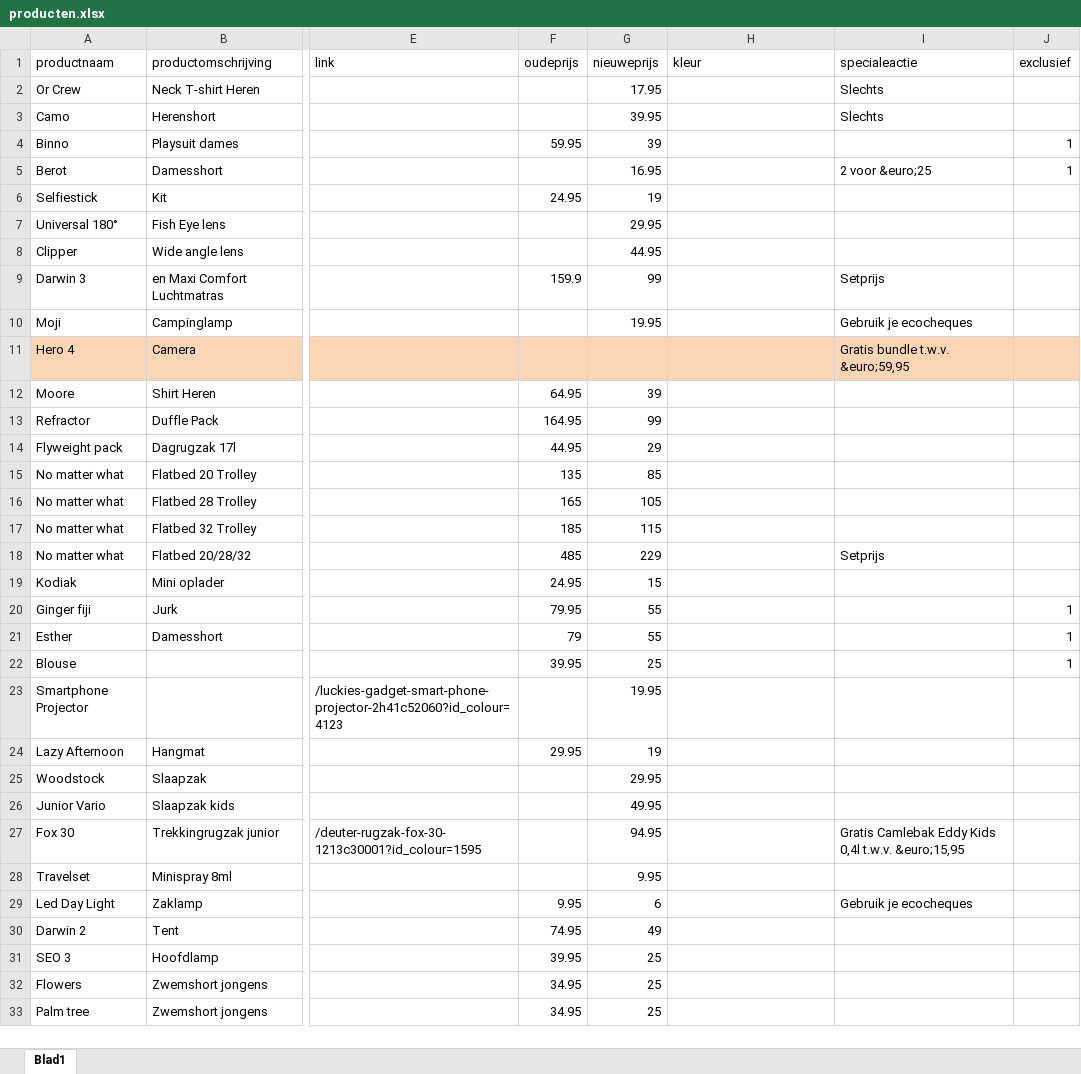
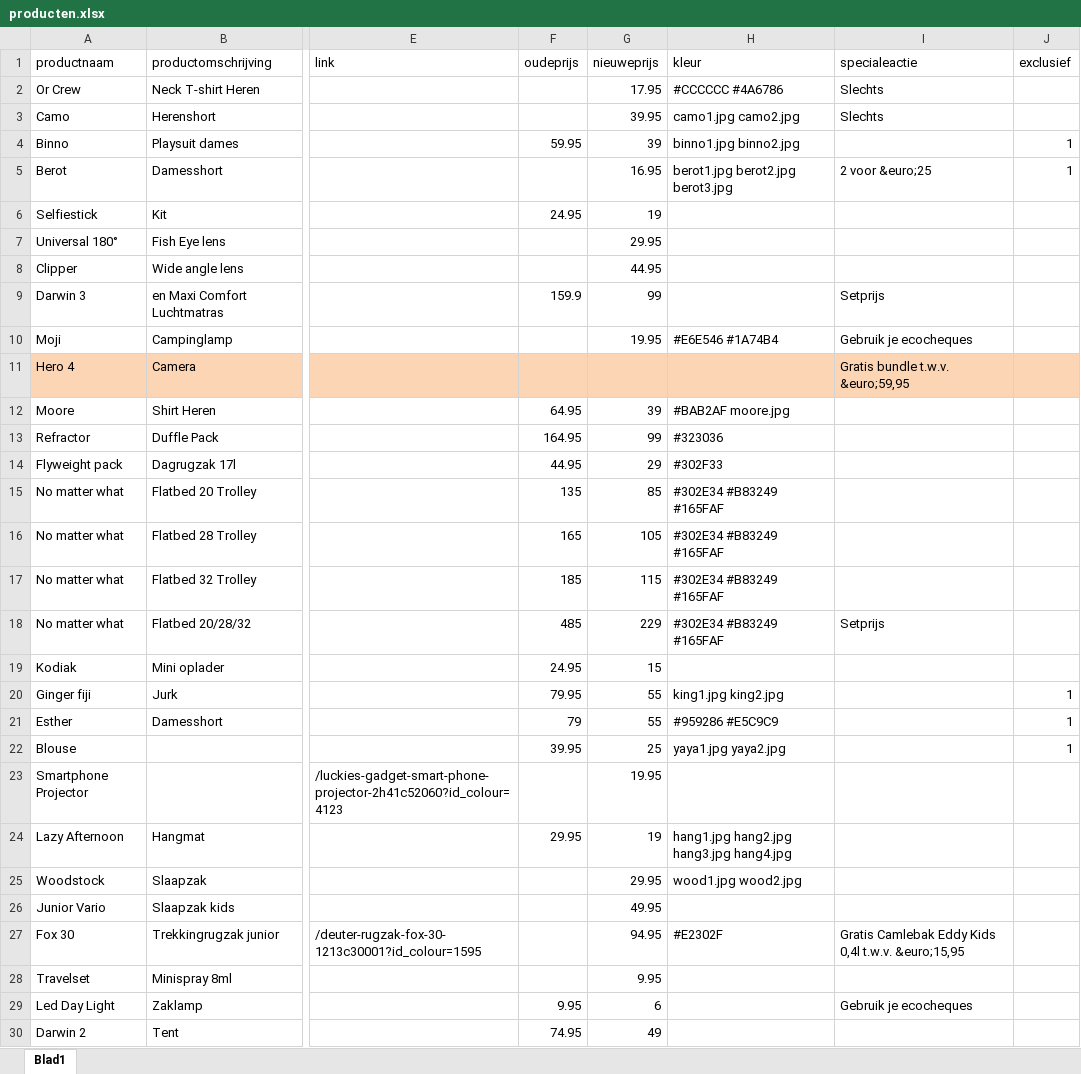
Before and after one commit to ASAdventure-web/LP_folder_1505, an Excel workbook: excel/producten.xlsx, sheet Blad1, drawn as a sheet; only a part is shown, gaps mark what is left out; the shorter side is filled out with more unchanged rows; values as stored, in another font and other column widths than the file's, no borders; the diff covers the shown part only; the diff names each change by its address in the sheet, - before the commit and + after, or states it on an @@ line.

```diff
--- a/excel/producten.xlsx (sheet Blad1)
+++ b/excel/producten.xlsx (sheet Blad1)
-H2 (kleur): (empty)
+H2 (kleur): #CCCCCC #4A6786
-H3 (kleur): (empty)
+H3 (kleur): camo1.jpg camo2.jpg
-H4 (kleur): (empty)
+H4 (kleur): binno1.jpg binno2.jpg
-H5 (kleur): (empty)
+H5 (kleur): berot1.jpg berot2.jpg berot3.jpg
-H10 (kleur): (empty)
+H10 (kleur): #E6E546 #1A74B4
-H12 (kleur): (empty)
+H12 (kleur): #BAB2AF moore.jpg
-H13 (kleur): (empty)
+H13 (kleur): #323036
-H14 (kleur): (empty)
+H14 (kleur): #302F33
-H15:H18 (kleur): (empty)
+H15:H18 (kleur): #302E34 #B83249 #165FAF
-H20 (kleur): (empty)
+H20 (kleur): king1.jpg king2.jpg
-H21 (kleur): (empty)
+H21 (kleur): #959286 #E5C9C9
-H22 (kleur): (empty)
+H22 (kleur): yaya1.jpg yaya2.jpg
-H24 (kleur): (empty)
+H24 (kleur): hang1.jpg hang2.jpg hang3.jpg hang4.jpg
-H25 (kleur): (empty)
+H25 (kleur): wood1.jpg wood2.jpg
-H27 (kleur): (empty)
+H27 (kleur): #E2302F
```
Also changed, not shown: 17 edited cells elsewhere in this sheet, 32 other files.
